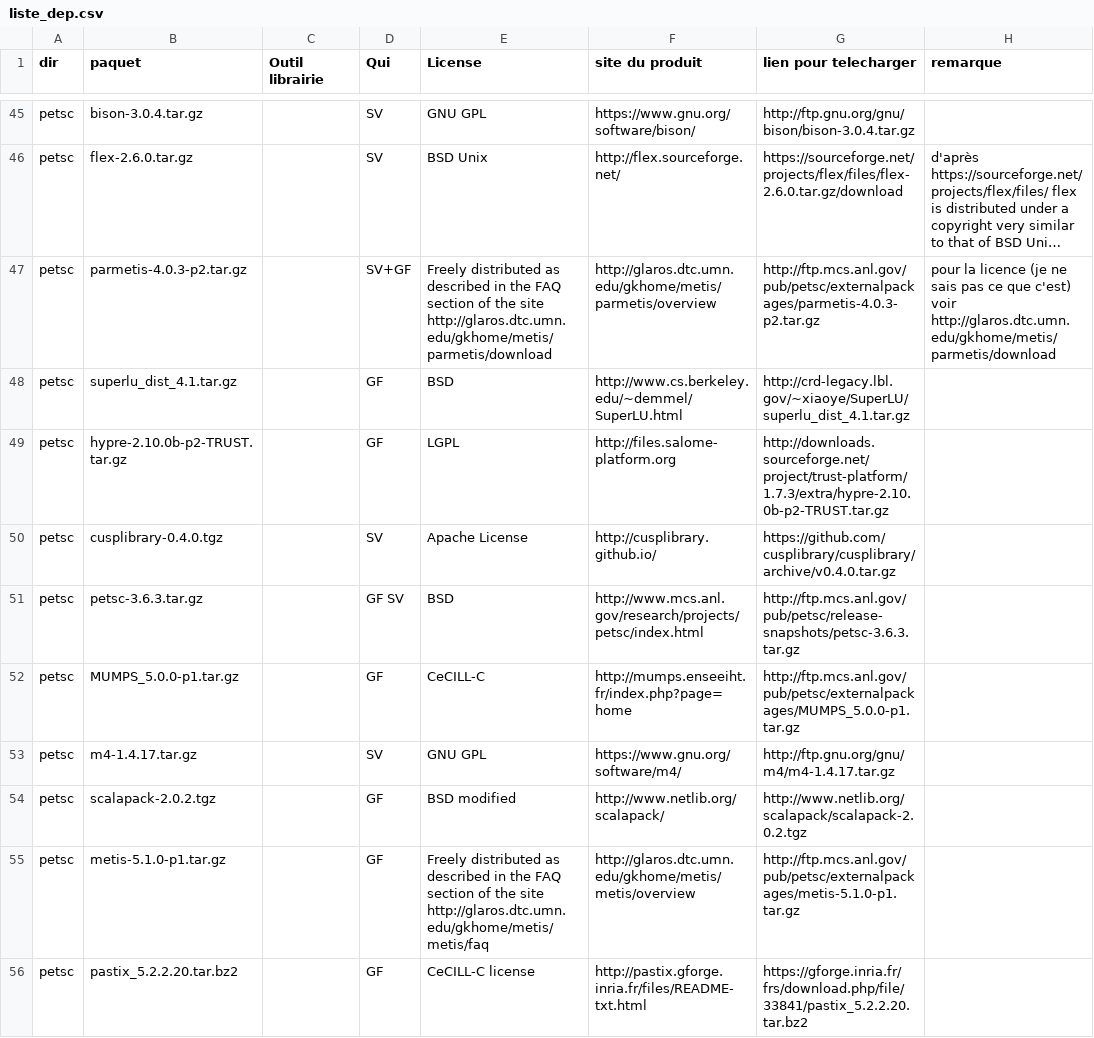
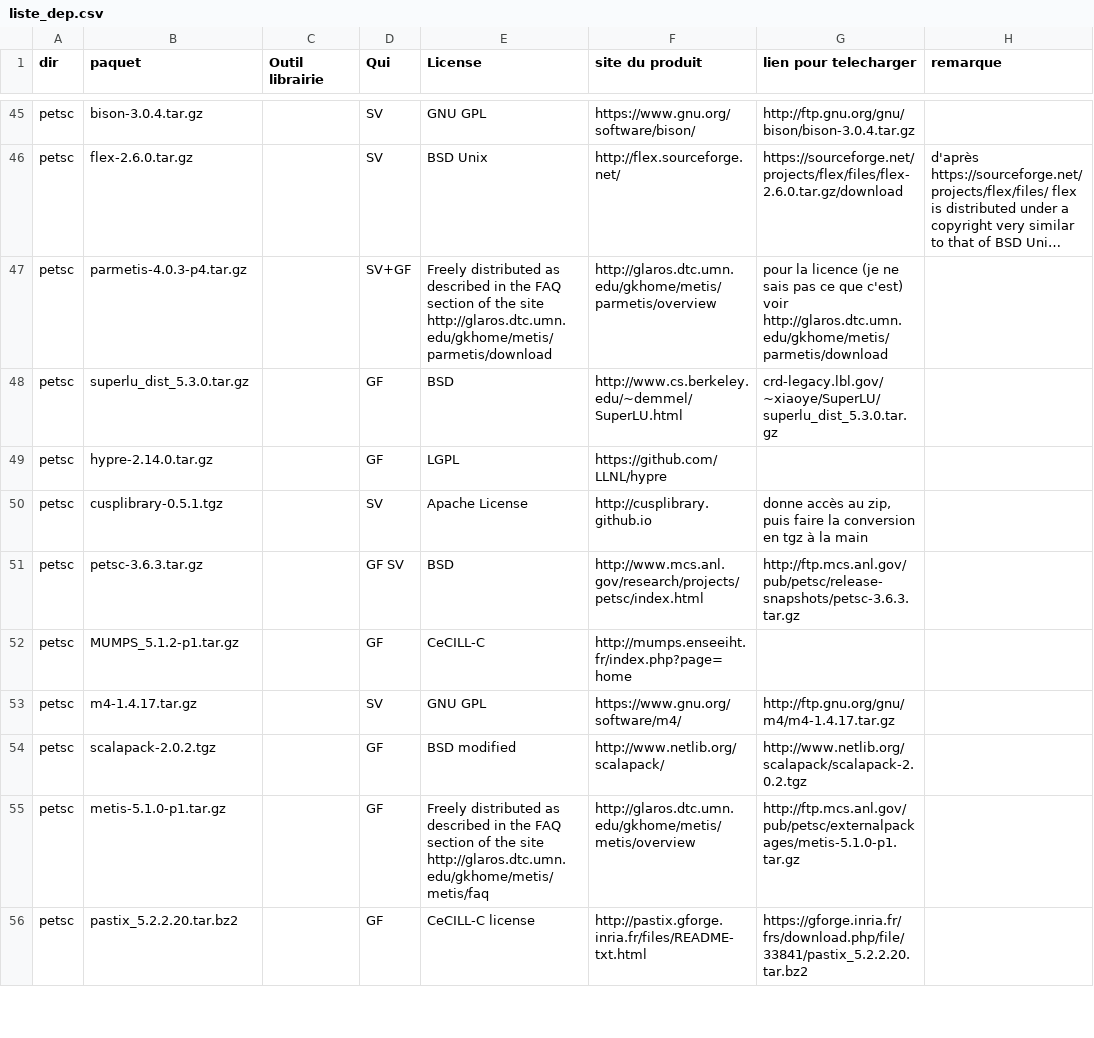
Before and after one commit to cea-trust-platform/trust-code, a CSV file: bin/gestion_externalpackages/liste_dep.csv, drawn as a sheet; only a part is shown, gaps mark what is left out; long unchanged cells end in …; the diff names each change by its address in the sheet, - before the commit and + after, or states it on an @@ line.

Commit message:
Update PETSc 3.9.3

```diff
--- a/bin/gestion_externalpackages/liste_dep.csv
+++ b/bin/gestion_externalpackages/liste_dep.csv
-B47 (paquet): parmetis-4.0.3-p2.tar.gz
+B47 (paquet): parmetis-4.0.3-p4.tar.gz
-G47 (lien pour telecharger): http://ftp.mcs.anl.gov/pub/petsc/externalpackages/parmetis-4.0.3-p2.tar.gz
+G47 (lien pour telecharger): pour la licence (je ne sais pas ce que c'est) voir http://glaros.dtc.umn.edu/gkhome/metis/parmetis/download
-H47 (remarque): pour la licence (je ne sais pas ce que c'est) voir http://glaros.dtc.umn.edu/gkhome/metis/parmetis/download
+H47 (remarque): (empty)
-B48 (paquet): superlu_dist_4.1.tar.gz
+B48 (paquet): superlu_dist_5.3.0.tar.gz
-G48 (lien pour telecharger): http://crd-legacy.lbl.gov/~xiaoye/SuperLU/superlu_dist_4.1.tar.gz
+G48 (lien pour telecharger): crd-legacy.lbl.gov/~xiaoye/SuperLU/superlu_dist_5.3.0.tar.gz
-B49 (paquet): hypre-2.10.0b-p2-TRUST.tar.gz
+B49 (paquet): hypre-2.14.0.tar.gz
-F49 (site du produit): http://files.salome-platform.org
+F49 (site du produit): https://github.com/LLNL/hypre
-G49 (lien pour telecharger): http://downloads.sourceforge.net/project/trust-platform/1.7.3/extra/hypre-2.10.0b-p2-TRUST.tar.gz
+G49 (lien pour telecharger): (empty)
-B50 (paquet): cusplibrary-0.4.0.tgz
+B50 (paquet): cusplibrary-0.5.1.tgz
-F50 (site du produit): http://cusplibrary.github.io/
+F50 (site du produit): http://cusplibrary.github.io
-G50 (lien pour telecharger): https://github.com/cusplibrary/cusplibrary/archive/v0.4.0.tar.gz
+G50 (lien pour telecharger): donne accès au zip, puis faire la conversion en tgz à la main
-B52 (paquet): MUMPS_5.0.0-p1.tar.gz
+B52 (paquet): MUMPS_5.1.2-p1.tar.gz
-G52 (lien pour telecharger): http://ftp.mcs.anl.gov/pub/petsc/externalpackages/MUMPS_5.0.0-p1.tar.gz
+G52 (lien pour telecharger): (empty)
```
Also changed, not shown: 7 other files.
